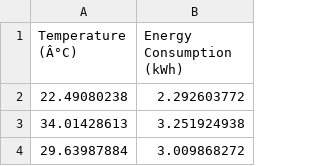
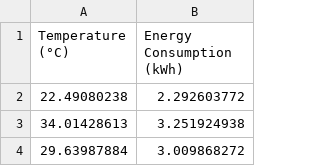
Before and after one commit to ishalmonisha-sudo/Appliance-Energy, a CSV file: appliance_energy.csv, drawn as a sheet; only a part is shown.

Commit message:
Update appliance_energy.csv

```diff
--- a/appliance_energy.csv
+++ b/appliance_energy.csv
@@ -1,2 +1,2 @@
-Temperature (Â°C),Energy Consumption (kWh)
+Temperature (°C),Energy Consumption (kWh)
 22.49080238,2.292603772
```
